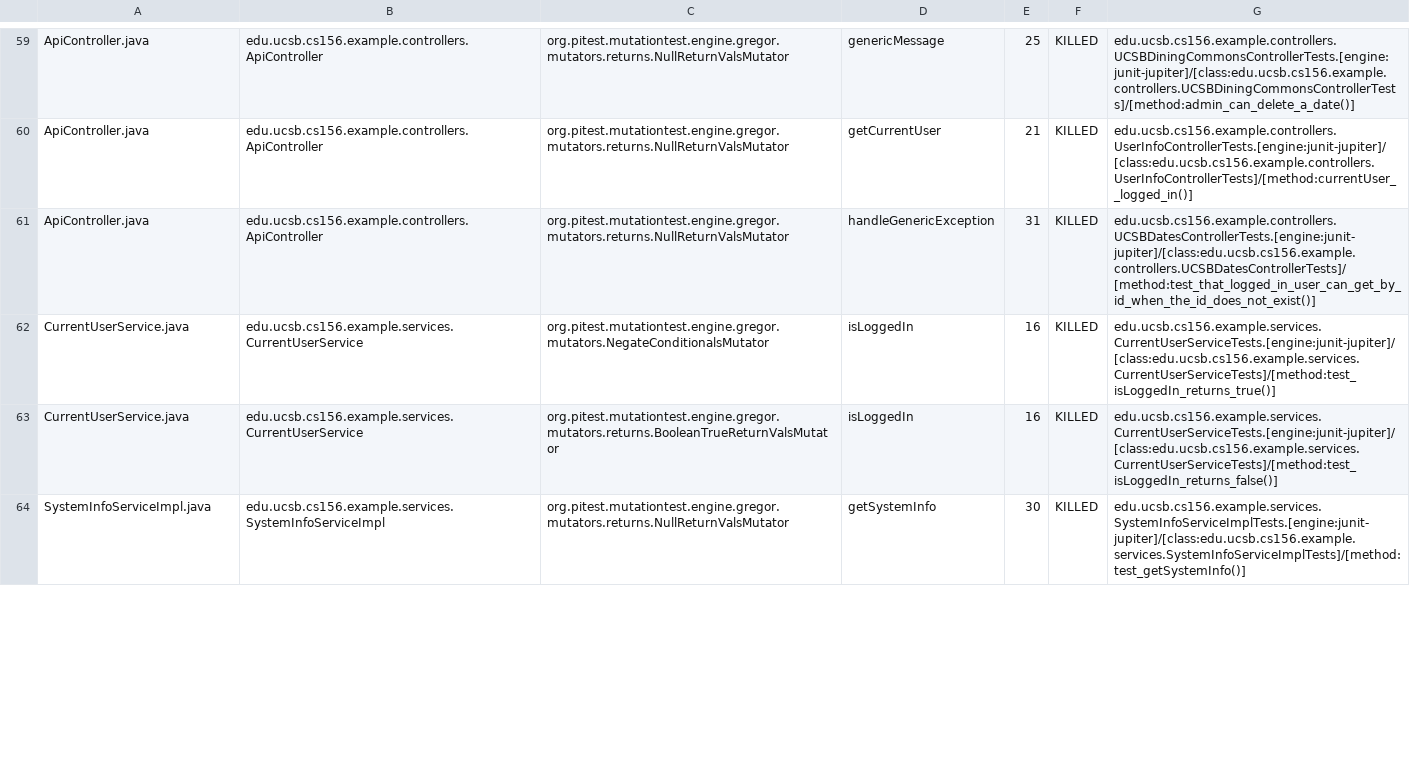
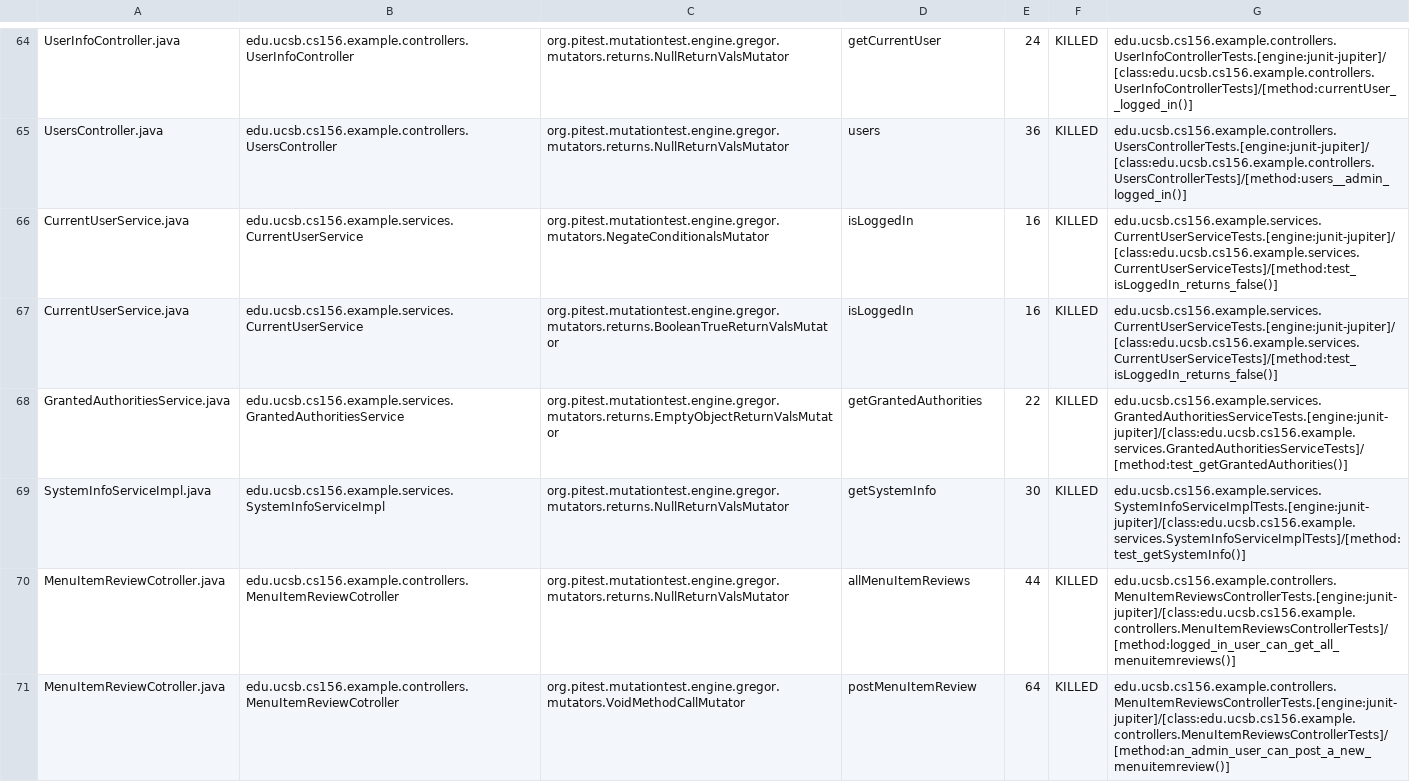
Before and after one commit to ucsb-cs156-f23/team02-f23-6pm-4, a CSV file: prs/54/pitest/mutations.csv, drawn as a sheet; only a part is shown, gaps mark what is left out; addresses are those after the commit; the diff covers the shown part only; the diff names each change by its address in the sheet, - before the commit and + after, or states it on an @@ line.

Commit message:
Deploying to gh-pages from @ ucsb-cs156-f23/team02-f23-6pm-4@a85f2e8389c83fb533897dddec691edb44fdb33d 🚀

```diff
--- a/prs/54/pitest/mutations.csv
+++ b/prs/54/pitest/mutations.csv
-A64: ApiController.java
+A64: UserInfoController.java
-B64: edu.ucsb.cs156.example.controllers.ApiController
+B64: edu.ucsb.cs156.example.controllers.UserInfoController
-D64: genericMessage
+D64: getCurrentUser
-E64: 25
+E64: 24
-G64: edu.ucsb.cs156.example.controllers.UCSBDiningCommonsControllerTests.[engine:junit-jupiter]/[class:edu.ucsb.cs156.example.controllers.UCSBDiningCommonsControllerTests]/[method:admin_can_delete_a_date()]
+G64: edu.ucsb.cs156.example.controllers.UserInfoControllerTests.[engine:junit-jupiter]/[class:edu.ucsb.cs156.example.controllers.UserInfoControllerTests]/[method:currentUser__logged_in()]
@@ row 60 moved to row 2: ApiController.java @@
-A65: ApiController.java
+A65: UsersController.java
-B65: edu.ucsb.cs156.example.controllers.ApiController
+B65: edu.ucsb.cs156.example.controllers.UsersController
-D65: handleGenericException
+D65: users
-E65: 31
+E65: 36
-G65: edu.ucsb.cs156.example.controllers.UCSBDatesControllerTests.[engine:junit-jupiter]/[class:edu.ucsb.cs156.example.controllers.UCSBDatesControllerTests]/[method:test_that_logged_in_user_can_get_by_id_when_the_id_does_not_exist()]
+G65: edu.ucsb.cs156.example.controllers.UsersControllerTests.[engine:junit-jupiter]/[class:edu.ucsb.cs156.example.controllers.UsersControllerTests]/[method:users__admin_logged_in()]
-G66: edu.ucsb.cs156.example.services.CurrentUserServiceTests.[engine:junit-jupiter]/[class:edu.ucsb.cs156.example.services.CurrentUserServiceTests]/[method:test_isLoggedIn_returns_true()]
+G66: edu.ucsb.cs156.example.services.CurrentUserServiceTests.[engine:junit-jupiter]/[class:edu.ucsb.cs156.example.services.CurrentUserServiceTests]/[method:test_isLoggedIn_returns_false()]
+row 70: MenuItemReviewCotroller.java | edu.ucsb.cs156.example.controllers.MenuItemReviewCotroller | org.pitest.mutationtest.engine.gregor.mutators.returns.NullReturnValsMutator | allMenuItemReviews | 44 | KILLED | edu.ucsb.cs156.example.controllers.MenuItemReviewsControllerTests.[engine:junit-jupiter]/[class:edu.ucsb.cs156.example.controllers.MenuItemReviewsControllerTests]/[method:logged_in_user_can_get_all_menuitemreviews()]
+row 71: MenuItemReviewCotroller.java | edu.ucsb.cs156.example.controllers.MenuItemReviewCotroller | org.pitest.mutationtest.engine.gregor.mutators.VoidMethodCallMutator | postMenuItemReview | 64 | KILLED | edu.ucsb.cs156.example.controllers.MenuItemReviewsControllerTests.[engine:junit-jupiter]/[class:edu.ucsb.cs156.example.controllers.MenuItemReviewsControllerTests]/[method:an_admin_user_can_post_a_new_menuitemreview()]
```
Also changed, not shown: 7 added rows, 2 removed rows, 37 moved rows and 5 edited cells elsewhere in this file, 15 other files.
